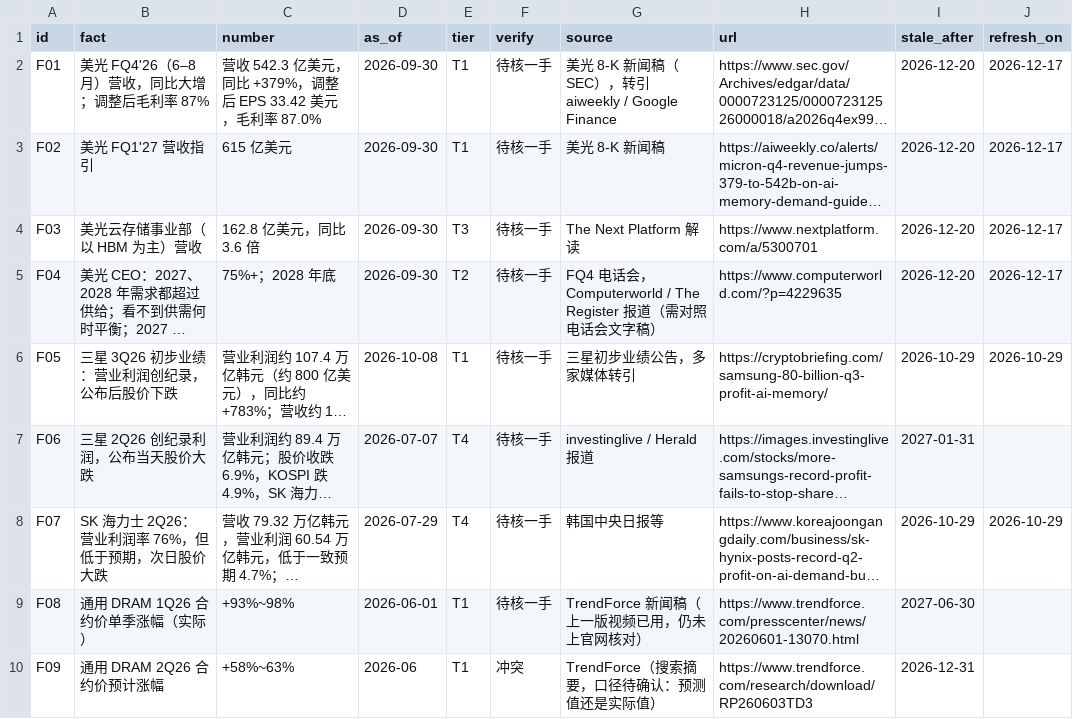
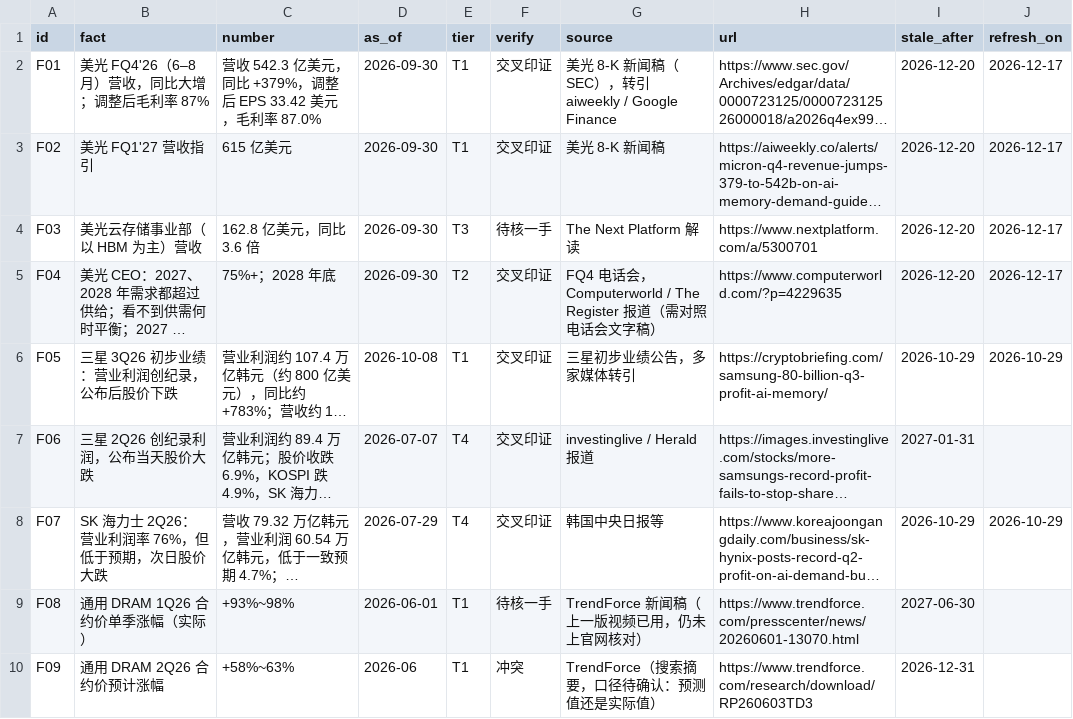
Before and after one commit to timye9527/AI-lab-for-tim, a CSV file: video/memory-wallst/facts.csv, drawn as a sheet; only a part is shown; long unchanged cells end in …; the diff covers the shown part only; the diff names each change by its address in the sheet, - before the commit and + after, or states it on an @@ line.

```diff
--- a/video/memory-wallst/facts.csv
+++ b/video/memory-wallst/facts.csv
-F2:F3 (verify): 待核一手
+F2:F3 (verify): 交叉印证
-F5:F8 (verify): 待核一手
+F5:F8 (verify): 交叉印证
```
Also changed, not shown: 20 edited cells elsewhere in this file, 59 other files.
